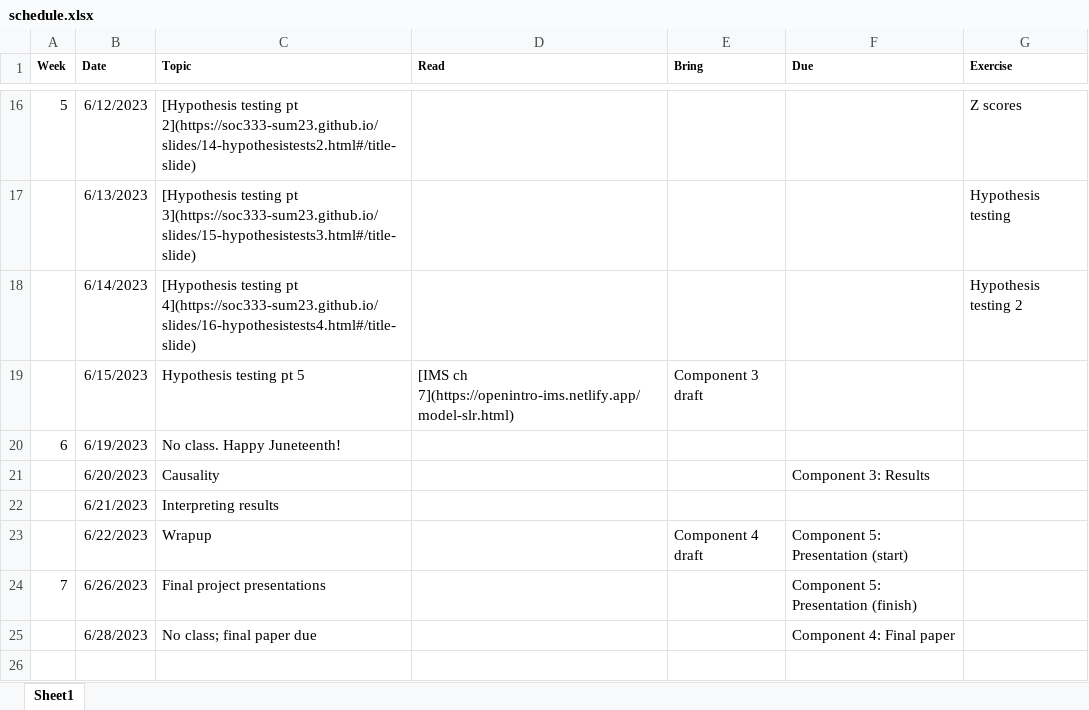
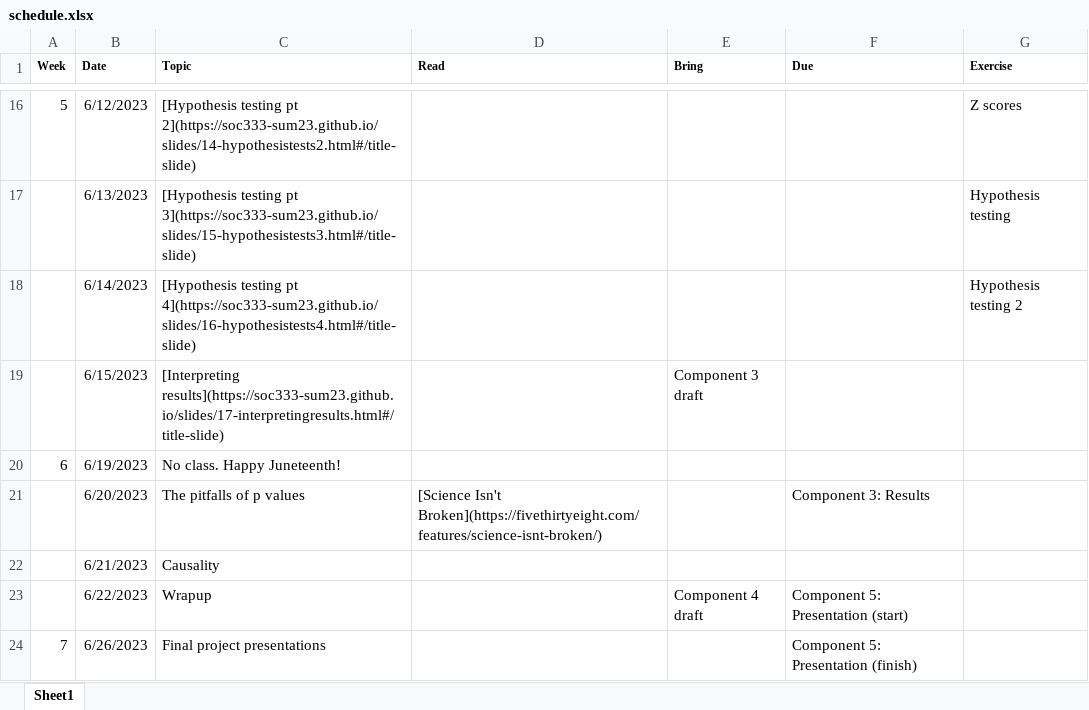
Before and after one commit to soc333-sum24/soc333-sum24.github.io, an Excel workbook: schedule.xlsx, sheet Sheet1, drawn as a sheet; only a part is shown, gaps mark what is left out; the shorter side is filled out with more unchanged rows; values as stored, in another font and other column widths than the file's, no borders; the diff names each change by its address in the sheet, - before the commit and + after, or states it on an @@ line.

Commit message:
slides 17

```diff
--- a/schedule.xlsx (sheet Sheet1)
+++ b/schedule.xlsx (sheet Sheet1)
-C19 (Topic): Hypothesis testing pt 5
+C19 (Topic): [Interpreting results](https://soc333-sum23.github.io/slides/17-interpretingresults.html#/title-slide)
-D19 (Read): [IMS ch 7](https://openintro-ims.netlify.app/model-slr.html)
+D19 (Read): (empty)
-C21 (Topic): Causality
+C21 (Topic): The pitfalls of p values
-D21 (Read): (empty)
+D21 (Read): [Science Isn't Broken](https://fivethirtyeight.com/features/science-isnt-broken/)
-C22 (Topic): Interpreting results
+C22 (Topic): Causality
```
Also changed, not shown: 47 other files.
